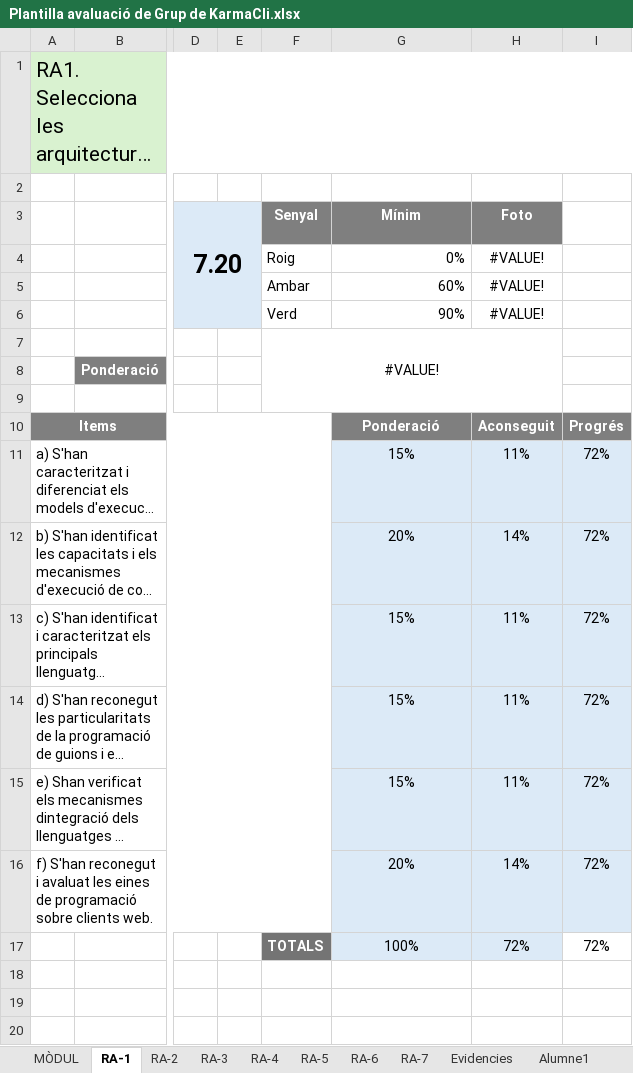
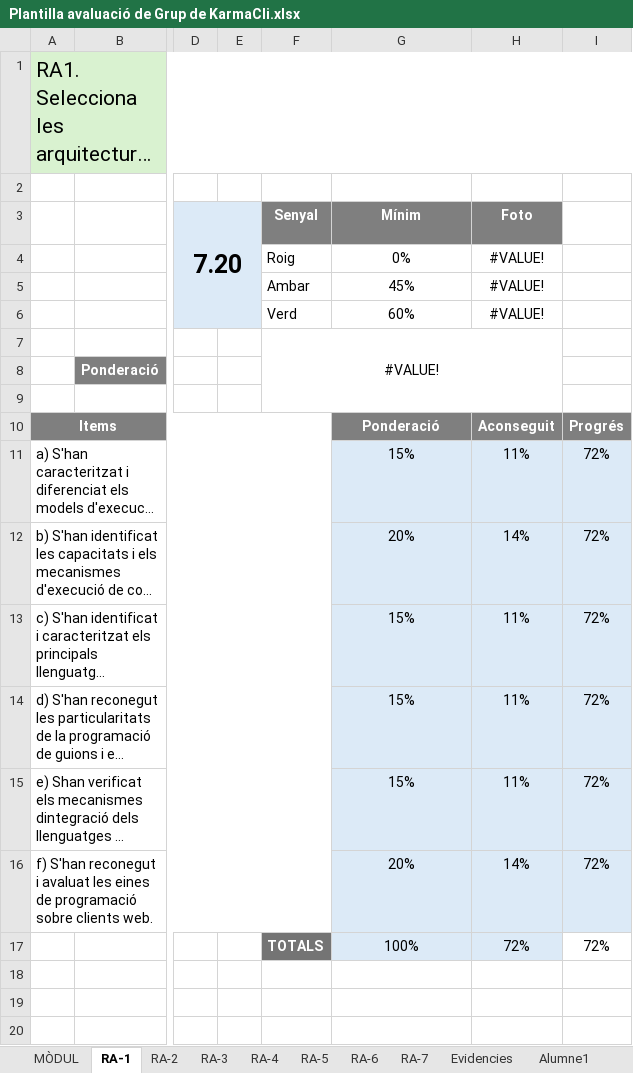
Before and after one commit to somarrod/_Karma, an Excel workbook: professorat/avaluació/Plantilla avaluació de Grup de KarmaCli.xlsx, sheet RA-1, drawn as a sheet; only a part is shown, gaps mark what is left out; long unchanged cells end in …; values as stored, in another font and other column widths than the file's, no borders; the diff names each change by its address in the sheet, - before the commit and + after, or states it on an @@ line.

```diff
--- a/professorat/avaluació/Plantilla avaluació de Grup de KarmaCli.xlsx (sheet RA-1)
+++ b/professorat/avaluació/Plantilla avaluació de Grup de KarmaCli.xlsx (sheet RA-1)
-G4:G6 alignment: right
+G4:G6 alignment: center
-G5: 60%
+G5: 45%
-G6: 90%
+G6: 60%
```
Also changed, not shown: sheet Evidencies, other sheet tabs, 1 other file.
